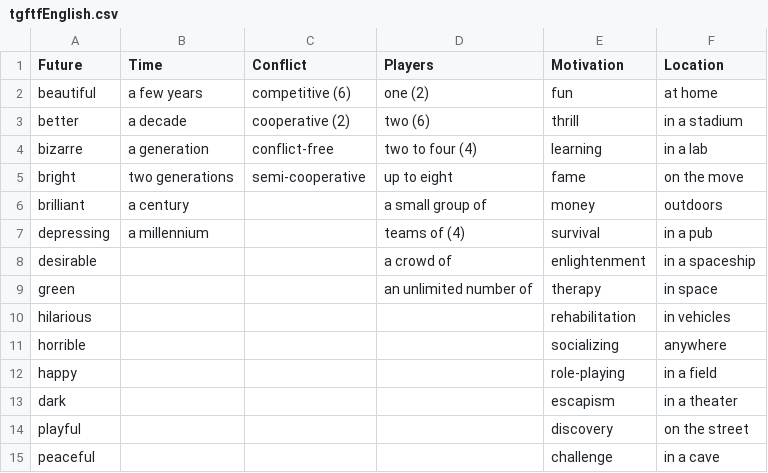
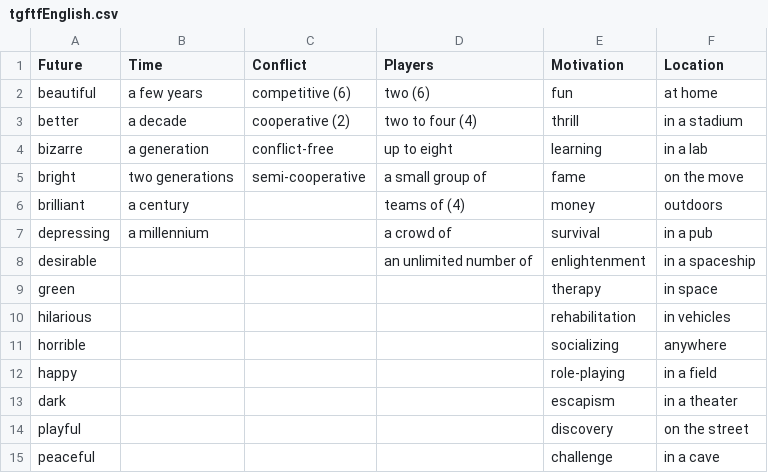
Before and after one commit to brainsatplay/brainsatplay.github.io, a CSV file: src/assets/tgftfEnglish.csv, drawn as a sheet; only a part is shown.

```diff
--- a/src/assets/tgftfEnglish.csv
+++ b/src/assets/tgftfEnglish.csv
@@ -1,10 +1,10 @@
 Future,Time,Conflict,Players,Motivation,Location
-beautiful,a few years,competitive (6),one (2),fun,at home
-better,a decade,cooperative (2),two (6),thrill,in a stadium
-bizarre,a generation,conflict-free,two to four (4),learning,in a lab
-bright,two generations,semi-cooperative,up to  eight,fame,on the move
-brilliant,a century,,a small group of,money,outdoors
-depressing,a millennium,,teams of (4),survival,in a pub
-desirable,,,a crowd of,enlightenment,in a spaceship
-green,,,an unlimited number of,therapy,in space
+beautiful,a few years,competitive (6),two (6),fun,at home
+better,a decade,cooperative (2),two to four (4),thrill,in a stadium
+bizarre,a generation,conflict-free,up to  eight,learning,in a lab
+bright,two generations,semi-cooperative,a small group of,fame,on the move
+brilliant,a century,,teams of (4),money,outdoors
+depressing,a millennium,,a crowd of,survival,in a pub
+desirable,,,an unlimited number of,enlightenment,in a spaceship
+green,,,,therapy,in space
 hilarious,,,,rehabilitation,in vehicles
```
Also changed, not shown: src/assets/interfaceEnglish.csv, src/assets/tgftfGreek.csv, 7 other files.
